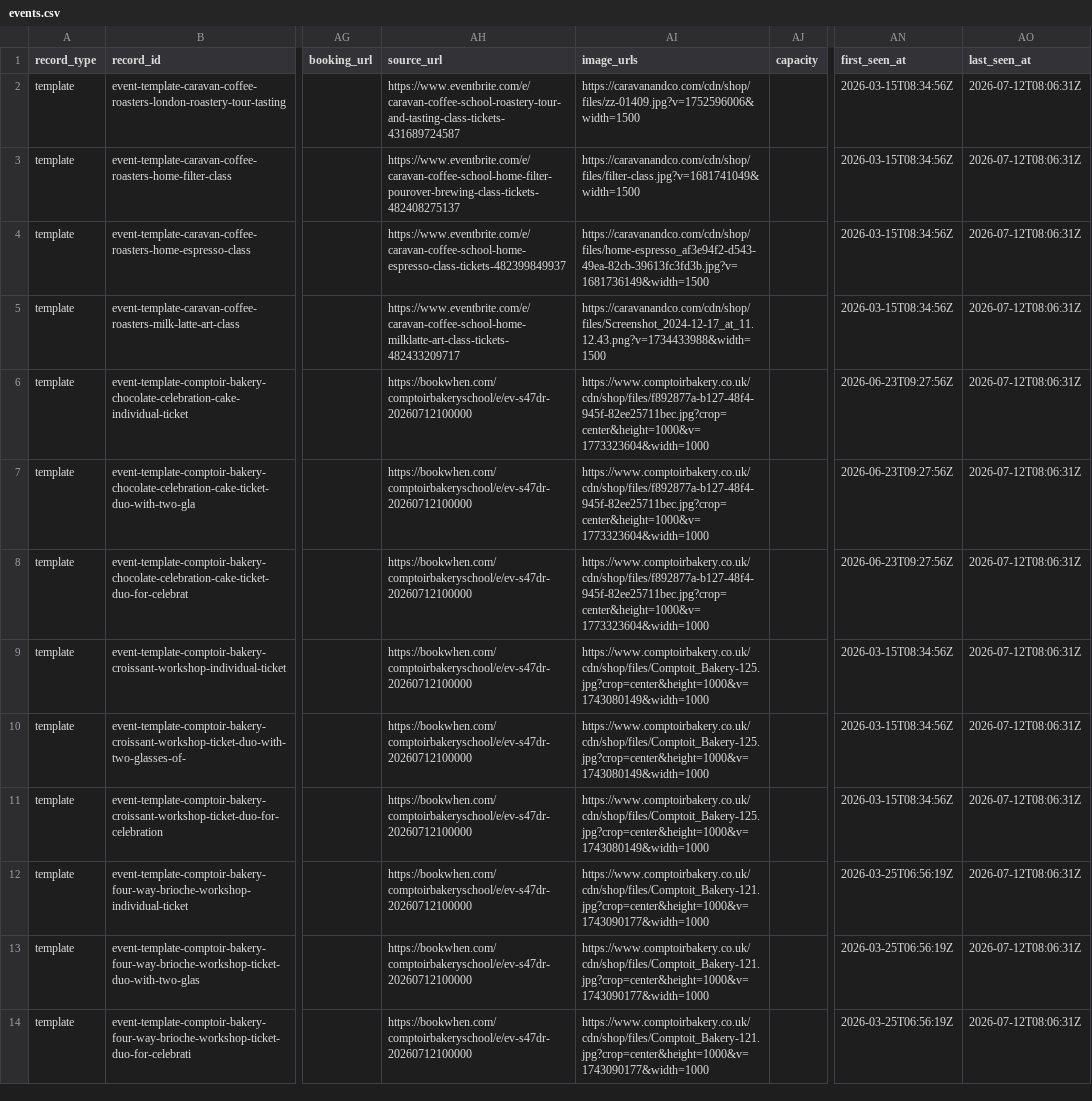
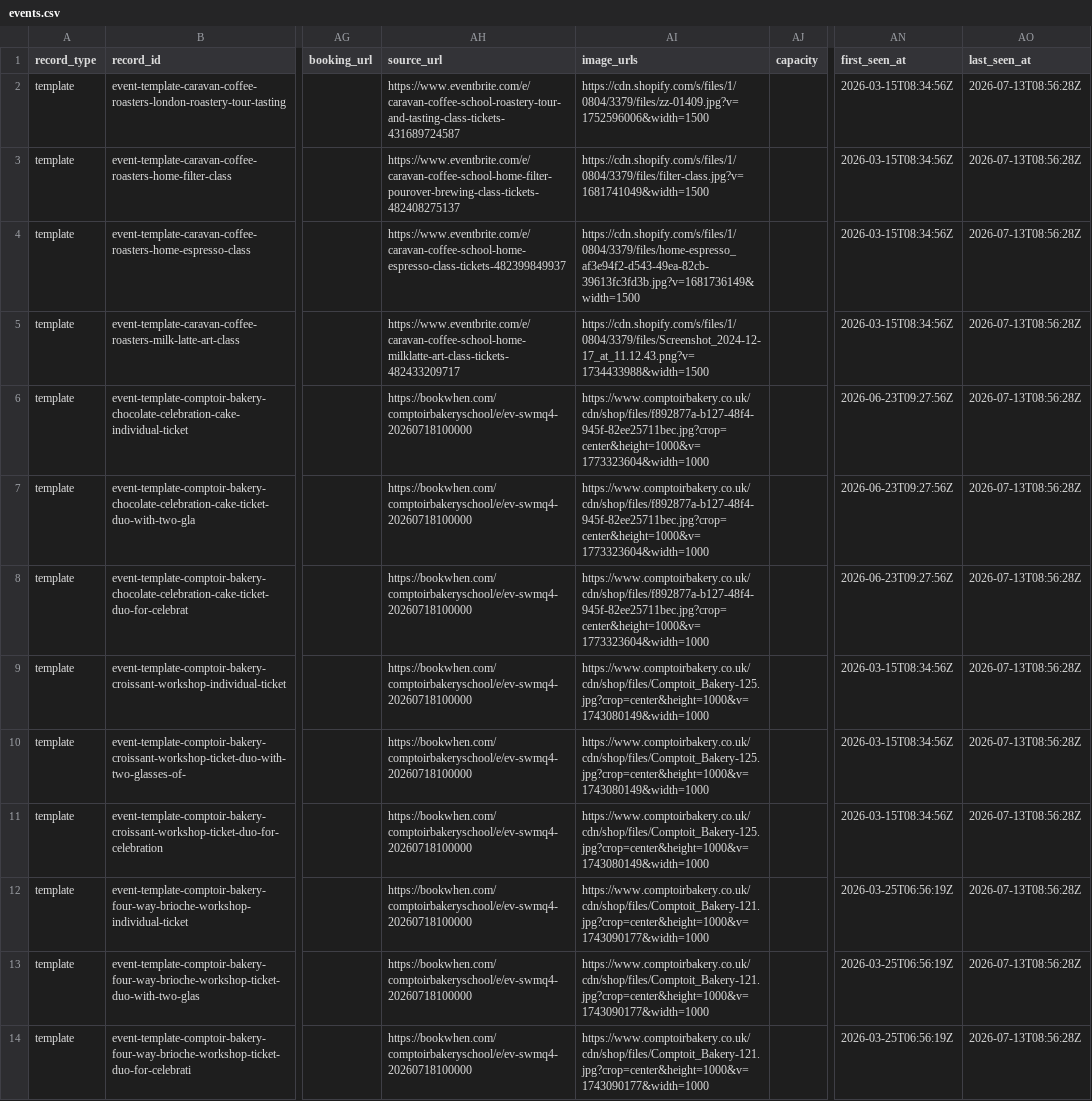
Before and after one commit to Auerlian/RostaScrapers, a CSV file: exports/events.csv, drawn as a sheet; only a part is shown, gaps mark what is left out; the diff covers the shown part only; the diff names each change by its address in the sheet, - before the commit and + after, or states it on an @@ line.

```diff
--- a/exports/events.csv
+++ b/exports/events.csv
-AI2 (image_urls): https://caravanandco.com/cdn/shop/files/zz-01409.jpg?v=1752596006&width=1500
+AI2 (image_urls): https://cdn.shopify.com/s/files/1/0804/3379/files/zz-01409.jpg?v=1752596006&width=1500
-AO2:AO14 (last_seen_at): 2026-07-12T08:06:31Z
+AO2:AO14 (last_seen_at): 2026-07-13T08:56:28Z
-AI3 (image_urls): https://caravanandco.com/cdn/shop/files/filter-class.jpg?v=1681741049&width=1500
+AI3 (image_urls): https://cdn.shopify.com/s/files/1/0804/3379/files/filter-class.jpg?v=1681741049&width=1500
-AI4 (image_urls): https://caravanandco.com/cdn/shop/files/home-espresso_af3e94f2-d543-49ea-82cb-39613fc3fd3b.jpg?v=1681736149&width=1500
+AI4 (image_urls): https://cdn.shopify.com/s/files/1/0804/3379/files/home-espresso_af3e94f2-d543-49ea-82cb-39613fc3fd3b.jpg?v=1681736149&width=1500
-AI5 (image_urls): https://caravanandco.com/cdn/shop/files/Screenshot_2024-12-17_at_11.12.43.png?v=1734433988&width=1500
+AI5 (image_urls): https://cdn.shopify.com/s/files/1/0804/3379/files/Screenshot_2024-12-17_at_11.12.43.png?v=1734433988&width=1500
-AH6:AH14 (source_url): https://bookwhen.com/comptoirbakeryschool/e/ev-s47dr-20260712100000
+AH6:AH14 (source_url): https://bookwhen.com/comptoirbakeryschool/e/ev-swmq4-20260718100000
```
Also changed, not shown: 26 edited cells elsewhere in this file, exports/locations.csv, 4 other files.
